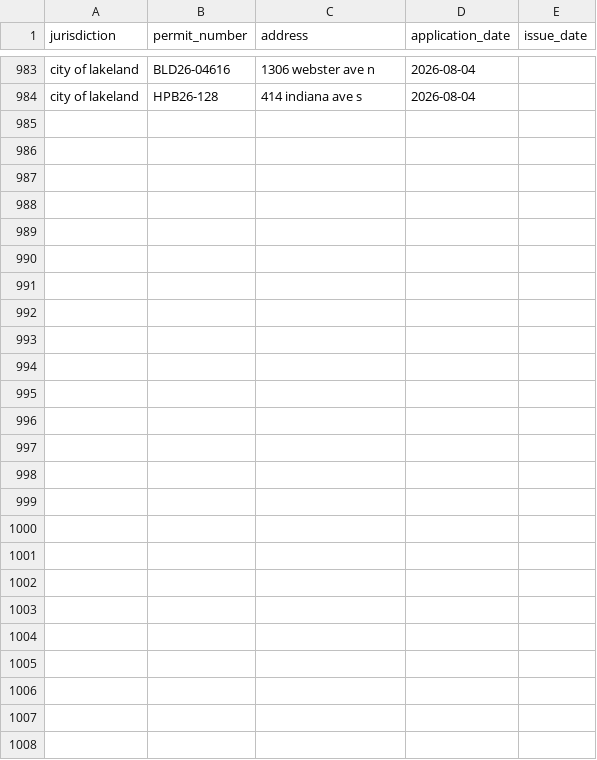
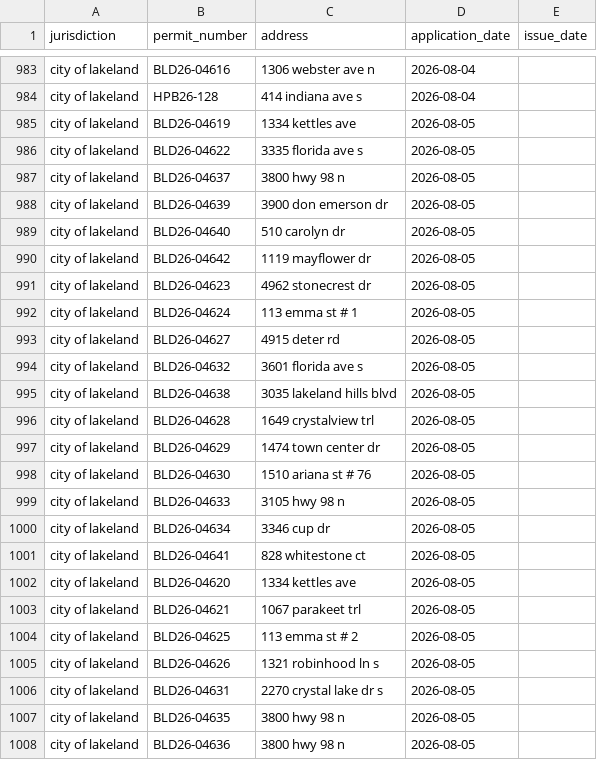
Before and after one commit to Solcatcher/Permit-Lead, a CSV file: data/dedup_index.csv, drawn as a sheet; only a part is shown, gaps mark what is left out.

```diff
--- a/data/dedup_index.csv
+++ b/data/dedup_index.csv
@@ -984 +984,25 @@ city of lakeland,BLD26-04616,1306 webster ave n,2026-08-04,
 city of lakeland,HPB26-128,414 indiana ave s,2026-08-04,
+city of lakeland,BLD26-04619,1334 kettles ave,2026-08-05,
+city of lakeland,BLD26-04622,3335 florida ave s,2026-08-05,
+city of lakeland,BLD26-04637,3800 hwy 98  n,2026-08-05,
+city of lakeland,BLD26-04639,3900 don emerson dr,2026-08-05,
+city of lakeland,BLD26-04640,510 carolyn dr,2026-08-05,
+city of lakeland,BLD26-04642,1119 mayflower dr,2026-08-05,
+city of lakeland,BLD26-04623,4962 stonecrest dr,2026-08-05,
+city of lakeland,BLD26-04624,113 emma st # 1,2026-08-05,
+city of lakeland,BLD26-04627,4915 deter rd,2026-08-05,
+city of lakeland,BLD26-04632,3601 florida ave s,2026-08-05,
+city of lakeland,BLD26-04638,3035 lakeland hills blvd,2026-08-05,
+city of lakeland,BLD26-04628,1649 crystalview trl,2026-08-05,
+city of lakeland,BLD26-04629,1474 town center dr,2026-08-05,
+city of lakeland,BLD26-04630,1510 ariana st # 76,2026-08-05,
+city of lakeland,BLD26-04633,3105 hwy 98  n,2026-08-05,
+city of lakeland,BLD26-04634,3346 cup dr,2026-08-05,
+city of lakeland,BLD26-04641,828 whitestone ct,2026-08-05,
+city of lakeland,BLD26-04620,1334 kettles ave,2026-08-05,
+city of lakeland,BLD26-04621,1067 parakeet trl,2026-08-05,
+city of lakeland,BLD26-04625,113 emma st # 2,2026-08-05,
+city of lakeland,BLD26-04626,1321 robinhood ln s,2026-08-05,
+city of lakeland,BLD26-04631,2270 crystal lake dr s,2026-08-05,
+city of lakeland,BLD26-04635,3800 hwy 98  n,2026-08-05,
+city of lakeland,BLD26-04636,3800 hwy 98  n,2026-08-05,
```
Also changed, not shown: 3 other files.
